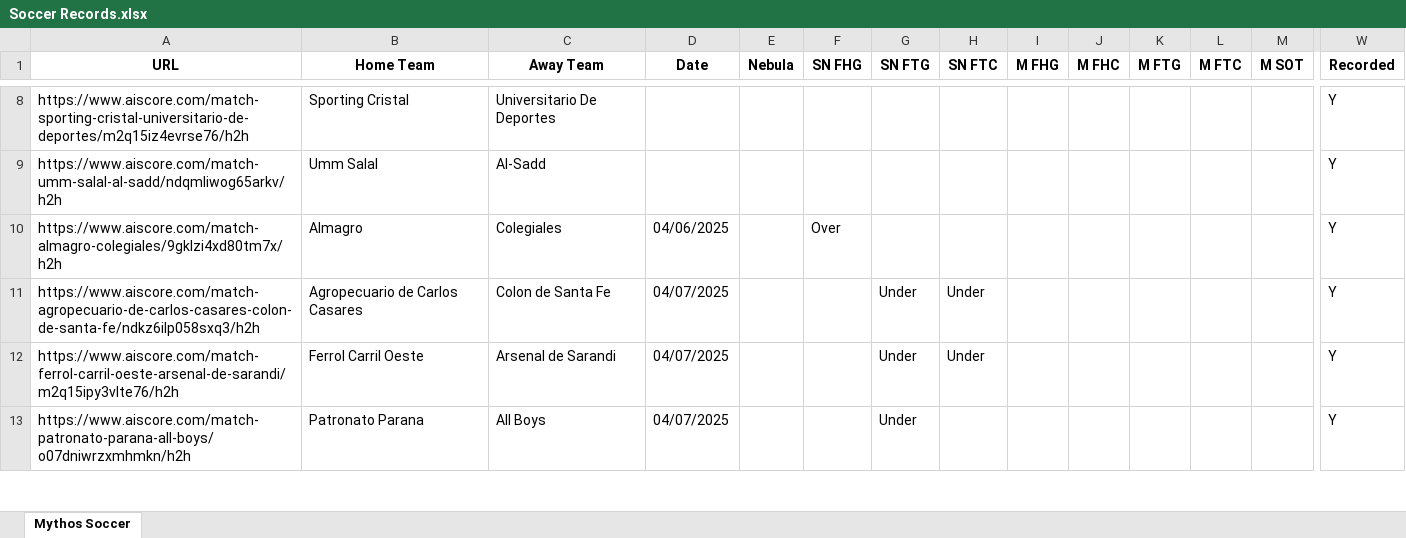
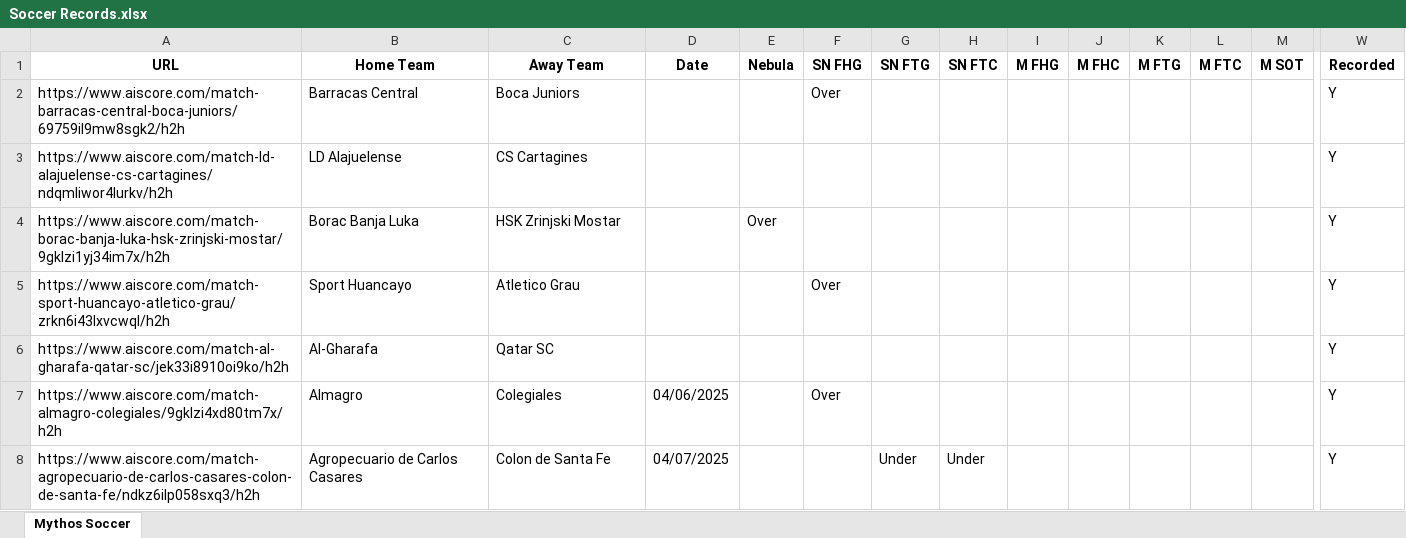
Before and after one commit to Captain-Duckie/whop, an Excel workbook: public/Soccer Records.xlsx, sheet Mythos Soccer, drawn as a sheet; only a part is shown, gaps mark what is left out; the shorter side is filled out with more unchanged rows; values as stored, in another font and other column widths than the file's, no borders; removed rows and columns are numbered as before the commit, all else as after; rows hold the shown columns only; the diff covers the shown part only; the diff names each change by its address in the sheet, - before the commit and + after, or states it on an @@ line.

Commit message:
Auto-update Soccer Records at 2025-10-18T05:15:07.729247

```diff
--- a/public/Soccer Records.xlsx (sheet Mythos Soccer)
+++ b/public/Soccer Records.xlsx (sheet Mythos Soccer)
-row 8: https://www.aiscore.com/match-sporting-cristal-universitario-de-deportes/m2q15iz4evrse76/h2h | Sporting Cristal | Universitario De Deportes |  |  |  |  |  |  |  |  |  |  | Y
-row 9: https://www.aiscore.com/match-umm-salal-al-sadd/ndqmliwog65arkv/h2h | Umm Salal | Al-Sadd |  |  |  |  |  |  |  |  |  |  | Y
+row 2: https://www.aiscore.com/match-barracas-central-boca-juniors/69759il9mw8sgk2/h2h | Barracas Central | Boca Juniors |  |  | Over |  |  |  |  |  |  |  | Y
+row 3: https://www.aiscore.com/match-ld-alajuelense-cs-cartagines/ndqmliwor4lurkv/h2h | LD Alajuelense | CS Cartagines |  |  |  |  |  |  |  |  |  |  | Y
+row 4: https://www.aiscore.com/match-borac-banja-luka-hsk-zrinjski-mostar/9gklzi1yj34im7x/h2h | Borac Banja Luka | HSK Zrinjski Mostar |  | Over |  |  |  |  |  |  |  |  | Y
+row 5: https://www.aiscore.com/match-sport-huancayo-atletico-grau/zrkn6i43lxvcwql/h2h | Sport Huancayo | Atletico Grau |  |  | Over |  |  |  |  |  |  |  | Y
+row 6: https://www.aiscore.com/match-al-gharafa-qatar-sc/jek33i8910oi9ko/h2h | Al-Gharafa | Qatar SC |  |  |  |  |  |  |  |  |  |  | Y
```
Also changed, not shown: 3 added rows and 6 removed rows elsewhere in this sheet.
